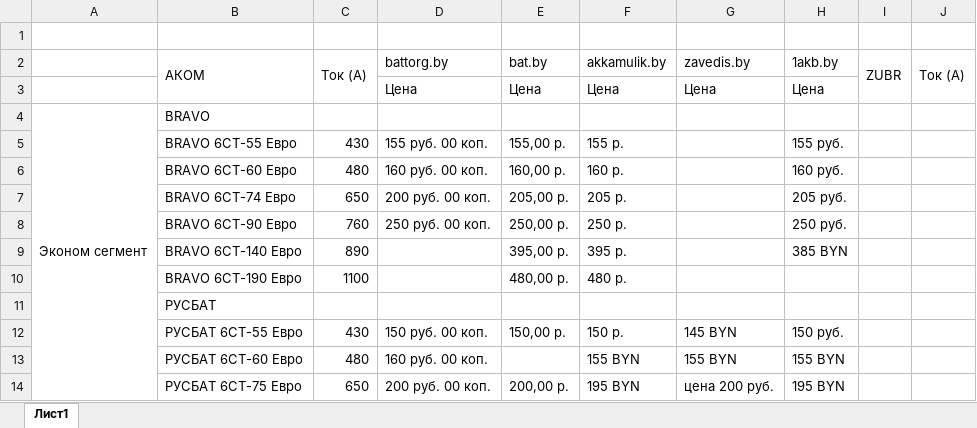
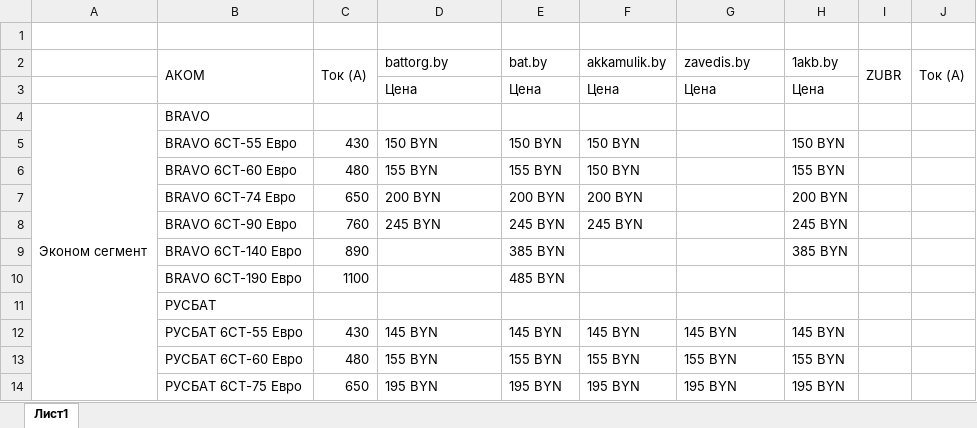
Before and after one commit to AlexCruel/Web-Scrapping-Application, an Excel workbook: Main Program (зубр, ценовое позиционирование)/Зубр.xlsx, sheet Лист1, drawn as a sheet; only a part is shown; values as stored, in another font and other column widths than the file's, no cell formats; conditional formats not drawn; the diff covers the shown part only; the diff names each change by its address in the sheet, - before the commit and + after, or states it on an @@ line.

```diff
--- a/Main Program (зубр, ценовое позиционирование)/Зубр.xlsx (sheet Лист1)
+++ b/Main Program (зубр, ценовое позиционирование)/Зубр.xlsx (sheet Лист1)
-D5: 155 руб. 00 коп.
+D5: 150 BYN
-E5: 155,00 p.
+E5: 150 BYN
-F5: 155 р.
+F5: 150 BYN
-H5: 155 руб.
+H5: 150 BYN
-D6: 160 руб. 00 коп.
+D6: 155 BYN
-E6: 160,00 p.
+E6: 155 BYN
-F6: 160 р.
+F6: 150 BYN
-H6: 160 руб.
+H6: 155 BYN
-D7: 200 руб. 00 коп.
+D7: 200 BYN
-E7: 205,00 p.
+E7: 200 BYN
-F7: 205 р.
+F7: 200 BYN
-H7: 205 руб.
+H7: 200 BYN
-D8: 250 руб. 00 коп.
+D8: 245 BYN
-E8: 250,00 p.
+E8: 245 BYN
-F8: 250 р.
+F8: 245 BYN
-H8: 250 руб.
+H8: 245 BYN
-E9: 395,00 p.
+E9: 385 BYN
-F9: 395 р.
+F9: (empty)
-E10: 480,00 p.
+E10: 485 BYN
-F10: 480 р.
+F10: (empty)
-D12: 150 руб. 00 коп.
+D12: 145 BYN
-E12: 150,00 p.
+E12: 145 BYN
-F12: 150 р.
+F12: 145 BYN
-H12: 150 руб.
+H12: 145 BYN
-D13: 160 руб. 00 коп.
+D13: 155 BYN
-E13: (empty)
+E13: 155 BYN
-D14: 200 руб. 00 коп.
+D14: 195 BYN
-E14: 200,00 p.
+E14: 195 BYN
-G14: цена 200 руб.
+G14: 195 BYN
```
Also changed, not shown: 282 edited cells elsewhere in this sheet, cell formats, 3 other files.
